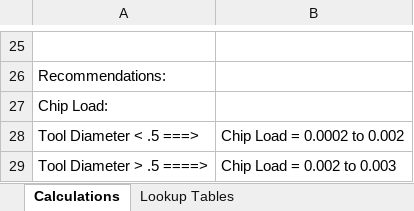
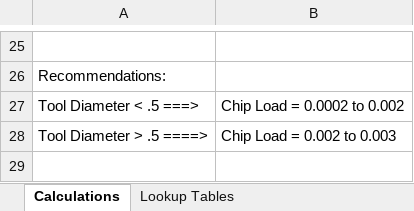
Before and after one commit to endlesstankzone/HEM_Feeds_and_Speeds_Calculator, an Excel workbook: FeedsandSpeeds_Rev1.xlsx, sheet Calculations, drawn as a sheet; only a part is shown, gaps mark what is left out; values as stored, in another font and other column widths than the file's, no borders; charts and pictures not drawn; the diff names each change by its address in the sheet, - before the commit and + after, or states it on an @@ line.

Commit message:
Update FeedsandSpeeds_Rev1.xlsx

```diff
--- a/FeedsandSpeeds_Rev1.xlsx (sheet Calculations)
+++ b/FeedsandSpeeds_Rev1.xlsx (sheet Calculations)
-row 27: Chip Load:
```
